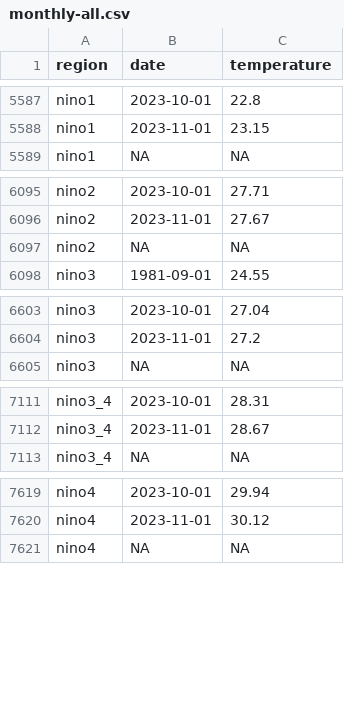
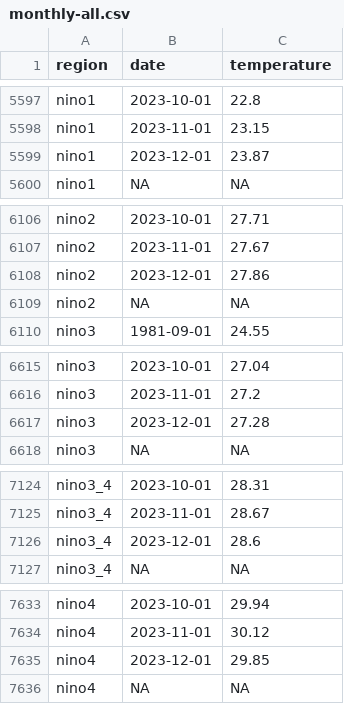
Before and after one commit to 360-info/tracker-ocean-temperatures, a CSV file: data/monthly-all.csv, drawn as a sheet; only a part is shown, gaps mark what is left out; the diff covers the shown part only; the diff names each change by its address in the sheet, - before the commit and + after, or states it on an @@ line.

```diff
--- a/data/monthly-all.csv
+++ b/data/monthly-all.csv
+row 5599: nino1 | 2023-12-01 | 23.87
+row 6108: nino2 | 2023-12-01 | 27.86
+row 6617: nino3 | 2023-12-01 | 27.28
+row 7126: nino3_4 | 2023-12-01 | 28.6
+row 7635: nino4 | 2023-12-01 | 29.85
```
Also changed, not shown: 16 added rows elsewhere in this file, data/monthly/arabian_sea.csv, data/monthly/arctic_ocean.csv, 20 other files.
